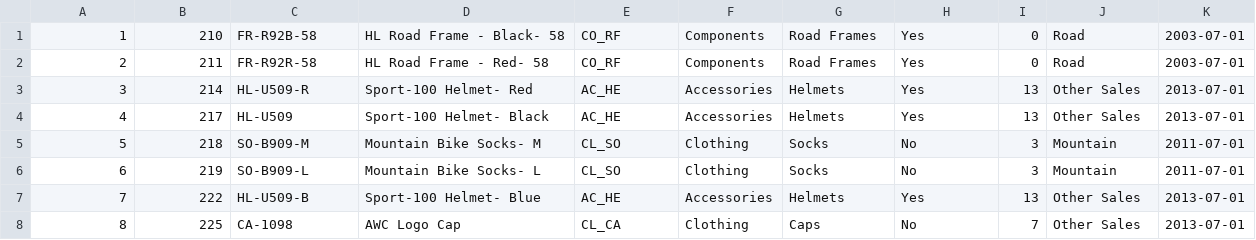
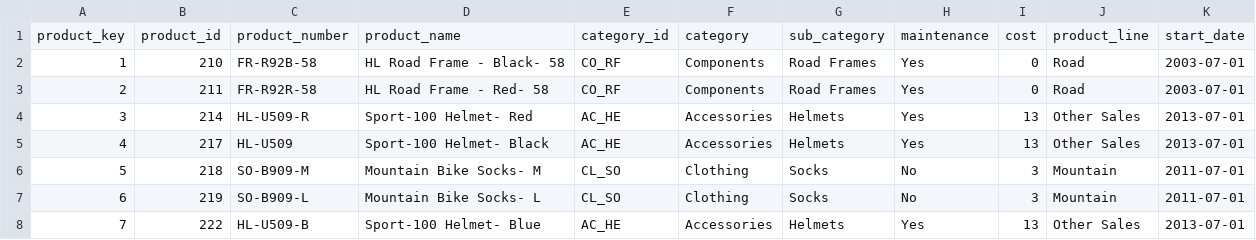
Before and after one commit to asharfaisal/sql_data_analytics_project, a CSV file: datasets/gold.dim_products.csv, drawn as a sheet; only a part is shown; the shorter side is filled out with more unchanged rows; the diff names each change by its address in the sheet, - before the commit and + after, or states it on an @@ line.

Commit message:
Update gold.dim_products.csv

```diff
--- a/datasets/gold.dim_products.csv
+++ b/datasets/gold.dim_products.csv
+row 1: product_key | product_id | product_number | product_name | category_id | category | sub_category | maintenance | cost | product_line | start_date
```
